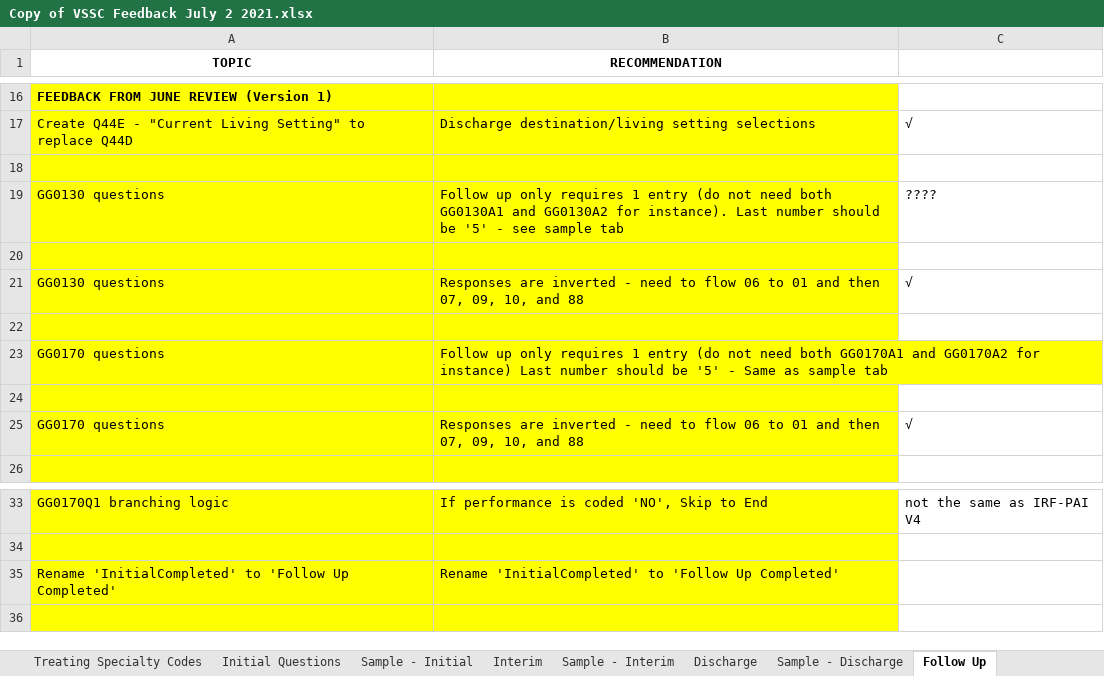
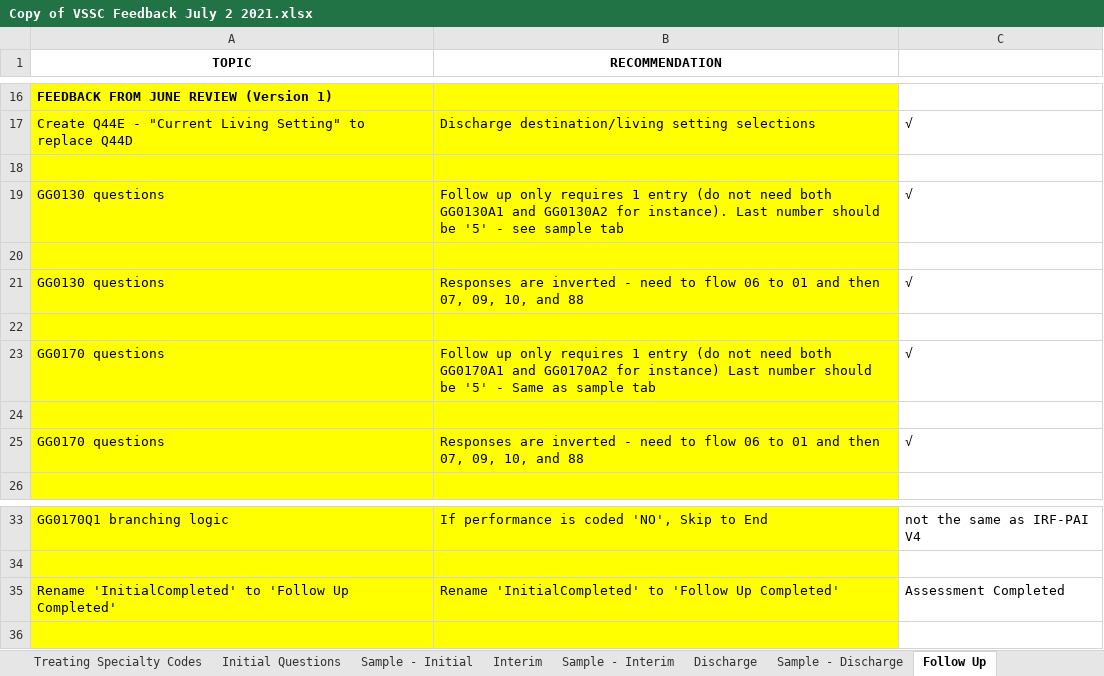
Before and after one commit to android8/IPRehab, an Excel workbook: Copy of VSSC Feedback July 2 2021.xlsx, sheet Follow Up, drawn as a sheet; only a part is shown, gaps mark what is left out; values as stored, in another font and other column widths than the file's, no borders; the diff names each change by its address in the sheet, - before the commit and + after, or states it on an @@ line.

```diff
--- a/Copy of VSSC Feedback July 2 2021.xlsx (sheet Follow Up)
+++ b/Copy of VSSC Feedback July 2 2021.xlsx (sheet Follow Up)
-C19: ????
+C19: √
-C23: (empty)
+C23: √
-C35: (empty)
+C35: Assessment Completed
```
Also changed, not shown: sheet Discharge, 5 other files.
